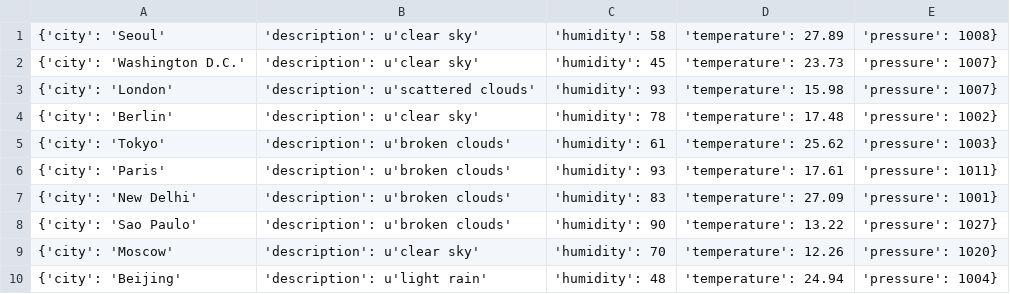
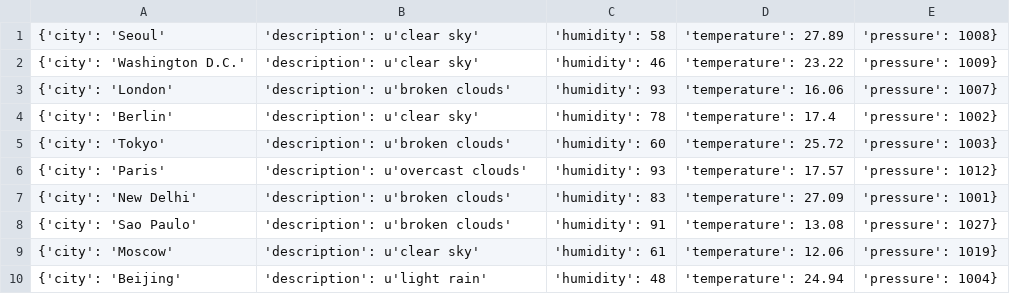
Before and after one commit to Alfie1996/Mega.github.io, a CSV file: Weather_List.csv, drawn as a sheet.

Commit message:
Auto commit at 2023-06-19 00:50:01.390054

```diff
--- a/Weather_List.csv
+++ b/Weather_List.csv
@@ -1,10 +1,10 @@
 {'city': 'Seoul', 'description': u'clear sky', 'humidity': 58, 'temperature': 27.89, 'pressure': 1008}
-{'city': 'Washington D.C.', 'description': u'clear sky', 'humidity': 45, 'temperature': 23.73, 'pressure': 1007}
-{'city': 'London', 'description': u'scattered clouds', 'humidity': 93, 'temperature': 15.98, 'pressure': 1007}
-{'city': 'Berlin', 'description': u'clear sky', 'humidity': 78, 'temperature': 17.48, 'pressure': 1002}
-{'city': 'Tokyo', 'description': u'broken clouds', 'humidity': 61, 'temperature': 25.62, 'pressure': 1003}
-{'city': 'Paris', 'description': u'broken clouds', 'humidity': 93, 'temperature': 17.61, 'pressure': 1011}
+{'city': 'Washington D.C.', 'description': u'clear sky', 'humidity': 46, 'temperature': 23.22, 'pressure': 1009}
+{'city': 'London', 'description': u'broken clouds', 'humidity': 93, 'temperature': 16.06, 'pressure': 1007}
+{'city': 'Berlin', 'description': u'clear sky', 'humidity': 78, 'temperature': 17.4, 'pressure': 1002}
+{'city': 'Tokyo', 'description': u'broken clouds', 'humidity': 60, 'temperature': 25.72, 'pressure': 1003}
+{'city': 'Paris', 'description': u'overcast clouds', 'humidity': 93, 'temperature': 17.57, 'pressure': 1012}
 {'city': 'New Delhi', 'description': u'broken clouds', 'humidity': 83, 'temperature': 27.09, 'pressure': 1001}
-{'city': 'Sao Paulo', 'description': u'broken clouds', 'humidity': 90, 'temperature': 13.22, 'pressure': 1027}
-{'city': 'Moscow', 'description': u'clear sky', 'humidity': 70, 'temperature': 12.26, 'pressure': 1020}
+{'city': 'Sao Paulo', 'description': u'broken clouds', 'humidity': 91, 'temperature': 13.08, 'pressure': 1027}
+{'city': 'Moscow', 'description': u'clear sky', 'humidity': 61, 'temperature': 12.06, 'pressure': 1019}
 {'city': 'Beijing', 'description': u'light rain', 'humidity': 48, 'temperature': 24.94, 'pressure': 1004}
```
